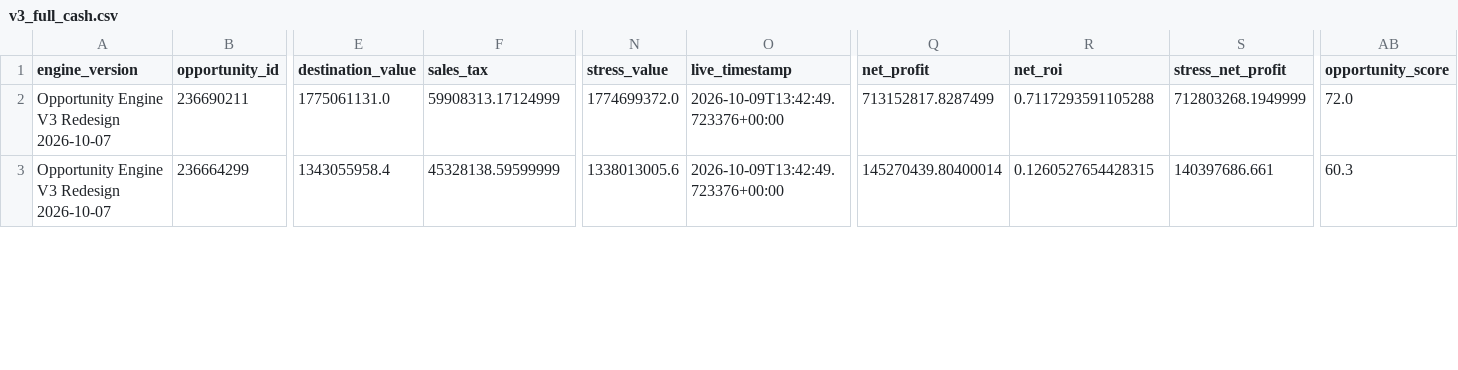
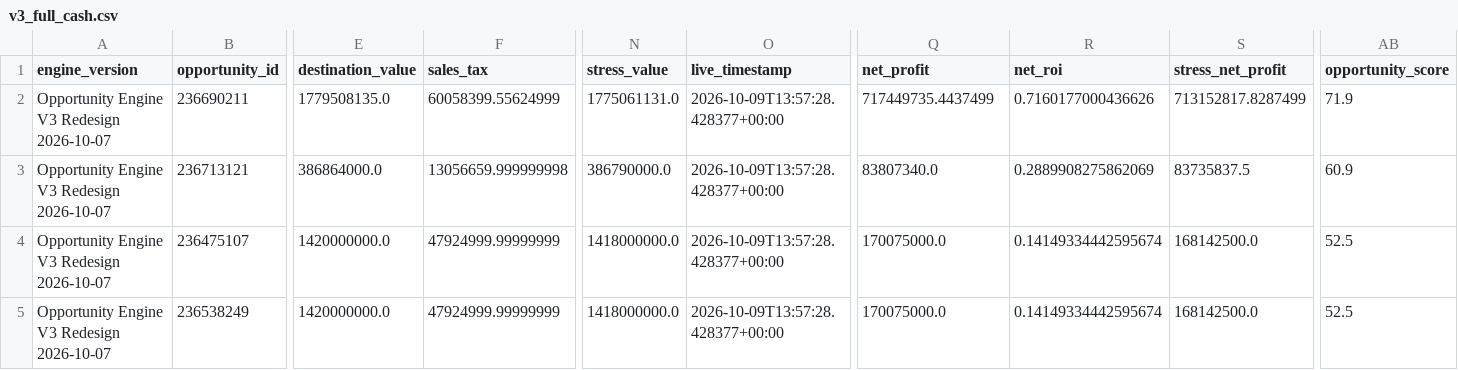
Before and after one commit to samson8964/chatgpt-eve, a CSV file: results/latest/v3_full_cash.csv, drawn as a sheet; only a part is shown, gaps mark what is left out; rows hold the shown columns only; the diff covers the shown part only; the diff names each change by its address in the sheet, - before the commit and + after, or states it on an @@ line.

```diff
--- a/results/latest/v3_full_cash.csv
+++ b/results/latest/v3_full_cash.csv
-E2 (destination_value): 1775061131.0
+E2 (destination_value): 1779508135.0
-F2 (sales_tax): 59908313.17124999
+F2 (sales_tax): 60058399.55624999
-N2 (stress_value): 1774699372.0
+N2 (stress_value): 1775061131.0
-O2:O3 (live_timestamp): 2026-10-09T13:42:49.723376+00:00
+O2:O3 (live_timestamp): 2026-10-09T13:57:28.428377+00:00
-Q2 (net_profit): 713152817.8287499
+Q2 (net_profit): 717449735.4437499
-R2 (net_roi): 0.7117293591105288
+R2 (net_roi): 0.7160177000436626
-S2 (stress_net_profit): 712803268.1949999
+S2 (stress_net_profit): 713152817.8287499
-AB2 (opportunity_score): 72.0
+AB2 (opportunity_score): 71.9
-B3 (opportunity_id): 236664299
+B3 (opportunity_id): 236713121
-E3 (destination_value): 1343055958.4
+E3 (destination_value): 386864000.0
-F3 (sales_tax): 45328138.59599999
+F3 (sales_tax): 13056659.999999998
-N3 (stress_value): 1338013005.6
+N3 (stress_value): 386790000.0
-Q3 (net_profit): 145270439.80400014
+Q3 (net_profit): 83807340.0
-R3 (net_roi): 0.1260527654428315
+R3 (net_roi): 0.2889908275862069
-S3 (stress_net_profit): 140397686.661
+S3 (stress_net_profit): 83735837.5
-AB3 (opportunity_score): 60.3
+AB3 (opportunity_score): 60.9
+row 4: Opportunity Engine V3 Redesign 2026-10-07 | 236475107 | 1420000000.0 | 47924999.99999999 | 1418000000.0 | 2026-10-09T13:57:28.428377+00:00 | 170075000.0 | 0.14149334442595674 | 168142500.0 | 52.5
+row 5: Opportunity Engine V3 Redesign 2026-10-07 | 236538249 | 1420000000.0 | 47924999.99999999 | 1418000000.0 | 2026-10-09T13:57:28.428377+00:00 | 170075000.0 | 0.14149334442595674 | 168142500.0 | 52.5
```
Also changed, not shown: 49 edited cells elsewhere in this file, results/latest/v3_dodixie_to_jita.csv, results/latest/v3_opportunities.csv, 11 other files.
